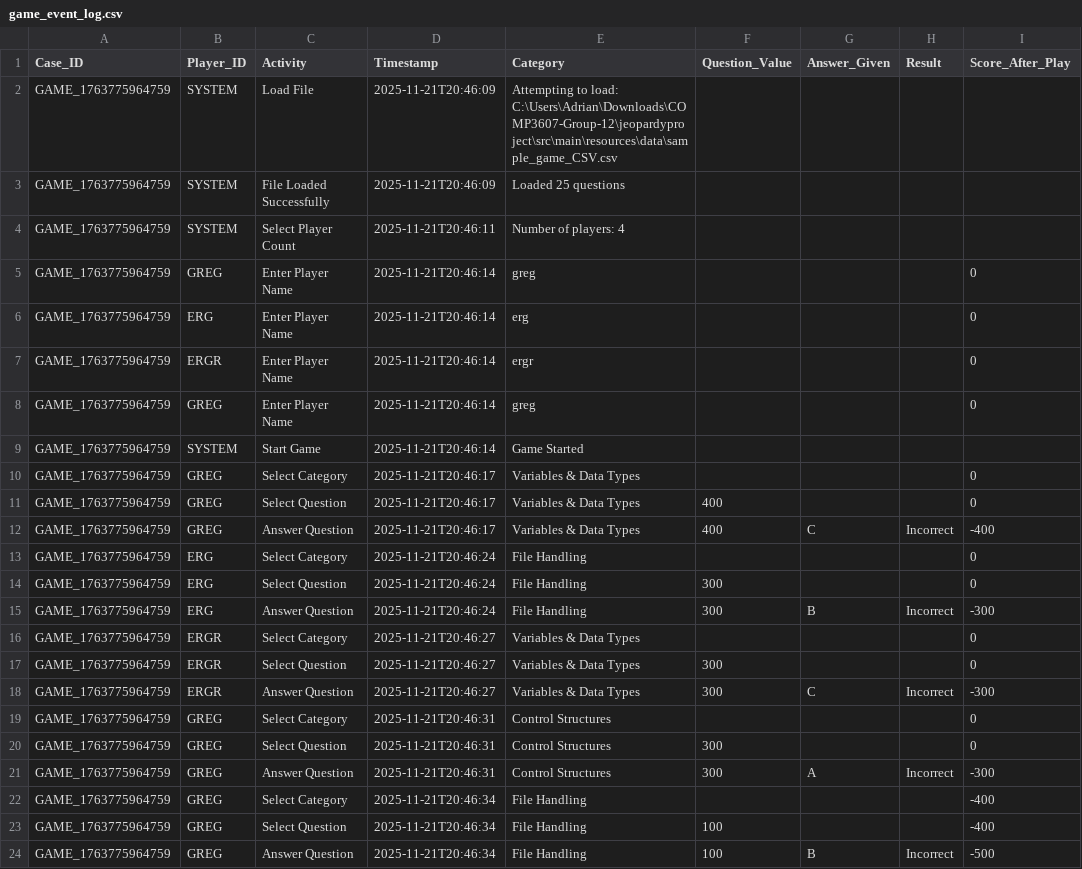
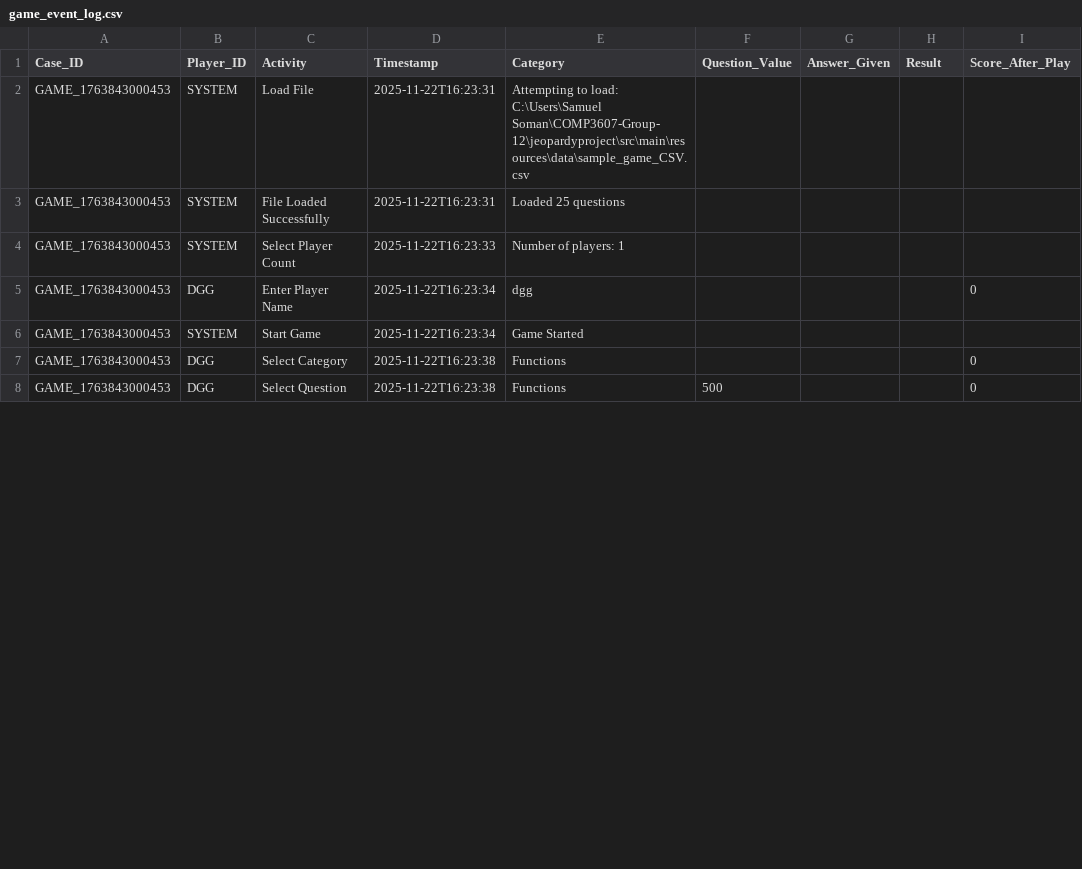
Before and after one commit to KaveeshRamsarran/COMP3607-Group-12, a CSV file: jeopardyproject/src/main/resources/reports/game_event_log.csv, drawn as a sheet; only a part is shown; the diff covers the shown part only.

Commit message:
jeopardy reports and readme updated

```diff
--- a/jeopardyproject/src/main/resources/reports/game_event_log.csv
+++ b/jeopardyproject/src/main/resources/reports/game_event_log.csv
@@ -1,24 +1,8 @@
 Case_ID,Player_ID,Activity,Timestamp,Category,Question_Value,Answer_Given,Result,Score_After_Play
-GAME_1763775964759,SYSTEM,Load File,2025-11-21T20:46:09,Attempting to load: C:\Users\Adrian\Downloads\COMP3607-Group-12\jeopardyproject\src\main\resources\data\sample_game_CSV.csv,,,,
-GAME_1763775964759,SYSTEM,File Loaded Successfully,2025-11-21T20:46:09,Loaded 25 questions,,,,
-GAME_1763775964759,SYSTEM,Select Player Count,2025-11-21T20:46:11,Number of players: 4,,,,
-GAME_1763775964759,GREG,Enter Player Name,2025-11-21T20:46:14,greg,,,,0
-GAME_1763775964759,ERG,Enter Player Name,2025-11-21T20:46:14,erg,,,,0
-GAME_1763775964759,ERGR,Enter Player Name,2025-11-21T20:46:14,ergr,,,,0
-GAME_1763775964759,GREG,Enter Player Name,2025-11-21T20:46:14,greg,,,,0
-GAME_1763775964759,SYSTEM,Start Game,2025-11-21T20:46:14,Game Started,,,,
-GAME_1763775964759,GREG,Select Category,2025-11-21T20:46:17,Variables & Data Types,,,,0
-GAME_1763775964759,GREG,Select Question,2025-11-21T20:46:17,Variables & Data Types,400,,,0
-GAME_1763775964759,GREG,Answer Question,2025-11-21T20:46:17,Variables & Data Types,400,C,Incorrect,-400
-GAME_1763775964759,ERG,Select Category,2025-11-21T20:46:24,File Handling,,,,0
-GAME_1763775964759,ERG,Select Question,2025-11-21T20:46:24,File Handling,300,,,0
-GAME_1763775964759,ERG,Answer Question,2025-11-21T20:46:24,File Handling,300,B,Incorrect,-300
-GAME_1763775964759,ERGR,Select Category,2025-11-21T20:46:27,Variables & Data Types,,,,0
-GAME_1763775964759,ERGR,Select Question,2025-11-21T20:46:27,Variables & Data Types,300,,,0
-GAME_1763775964759,ERGR,Answer Question,2025-11-21T20:46:27,Variables & Data Types,300,C,Incorrect,-300
-GAME_1763775964759,GREG,Select Category,2025-11-21T20:46:31,Control Structures,,,,0
-GAME_1763775964759,GREG,Select Question,2025-11-21T20:46:31,Control Structures,300,,,0
-GAME_1763775964759,GREG,Answer Question,2025-11-21T20:46:31,Control Structures,300,A,Incorrect,-300
-GAME_1763775964759,GREG,Select Category,2025-11-21T20:46:34,File Handling,,,,-400
-GAME_1763775964759,GREG,Select Question,2025-11-21T20:46:34,File Handling,100,,,-400
-GAME_1763775964759,GREG,Answer Question,2025-11-21T20:46:34,File Handling,100,B,Incorrect,-500
+GAME_1763843000453,SYSTEM,Load File,2025-11-22T16:23:31,Attempting to load: C:\Users\Samuel Soman\COMP3607-Group-12\jeopardyproject\src\main\resources\data\sample_game_CSV.csv,,,,
+GAME_1763843000453,SYSTEM,File Loaded Successfully,2025-11-22T16:23:31,Loaded 25 questions,,,,
+GAME_1763843000453,SYSTEM,Select Player Count,2025-11-22T16:23:33,Number of players: 1,,,,
+GAME_1763843000453,DGG,Enter Player Name,2025-11-22T16:23:34,dgg,,,,0
+GAME_1763843000453,SYSTEM,Start Game,2025-11-22T16:23:34,Game Started,,,,
+GAME_1763843000453,DGG,Select Category,2025-11-22T16:23:38,Functions,,,,0
+GAME_1763843000453,DGG,Select Question,2025-11-22T16:23:38,Functions,500,,,0
```
Also changed, not shown: 3 added rows and 6 edited cells elsewhere in this file, 48 other files.
